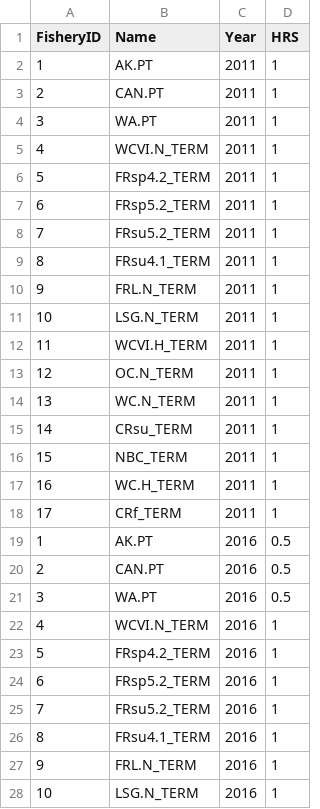
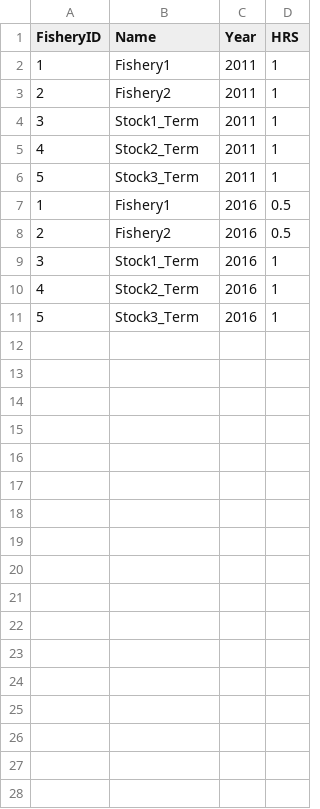
Before and after one commit to lhweir/Simple_Simulator, a CSV file: Case_1/DataIn/HRS/PT_Fish50.csv, drawn as a sheet; only a part is shown; the diff covers the shown part only.

```diff
--- a/Case_1/DataIn/HRS/PT_Fish50.csv
+++ b/Case_1/DataIn/HRS/PT_Fish50.csv
@@ -1,28 +1,11 @@
 FisheryID, Name,Year,HRS
-1,AK.PT,2011,1
-2,CAN.PT,2011,1
-3,WA.PT,2011,1
-4,WCVI.N_TERM,2011,1
-5,FRsp4.2_TERM,2011,1
-6,FRsp5.2_TERM,2011,1
-7,FRsu5.2_TERM,2011,1
-8,FRsu4.1_TERM,2011,1
-9,FRL.N_TERM,2011,1
-10,LSG.N_TERM,2011,1
-11,WCVI.H_TERM,2011,1
-12,OC.N_TERM,2011,1
-13,WC.N_TERM,2011,1
-14,CRsu_TERM,2011,1
-15,NBC_TERM,2011,1
-16,WC.H_TERM,2011,1
-17,CRf_TERM,2011,1
-1,AK.PT,2016,0.5
-2,CAN.PT,2016,0.5
-3,WA.PT,2016,0.5
-4,WCVI.N_TERM,2016,1
-5,FRsp4.2_TERM,2016,1
-6,FRsp5.2_TERM,2016,1
-7,FRsu5.2_TERM,2016,1
-8,FRsu4.1_TERM,2016,1
-9,FRL.N_TERM,2016,1
-10,LSG.N_TERM,2016,1
+1,Fishery1,2011,1
+2,Fishery2,2011,1
+3,Stock1_Term,2011,1
+4,Stock2_Term,2011,1
+5,Stock3_Term,2011,1
+1,Fishery1,2016,0.5
+2,Fishery2,2016,0.5
+3,Stock1_Term,2016,1
+4,Stock2_Term,2016,1
+5,Stock3_Term,2016,1
```
Also changed, not shown: 7 removed rows elsewhere in this file, Case_1/DataIn/Dist_Table.csv, Case_1/DataIn/HRS/Fish50.csv, 28 other files.
